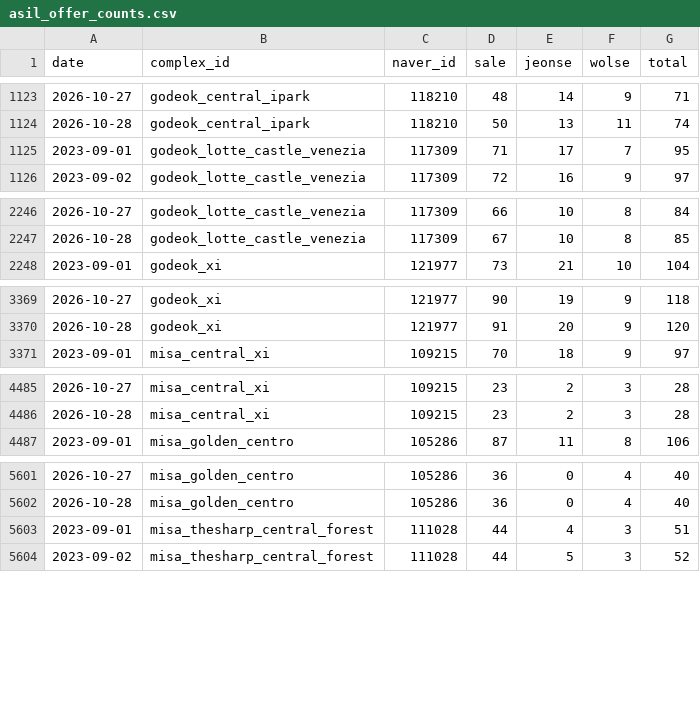
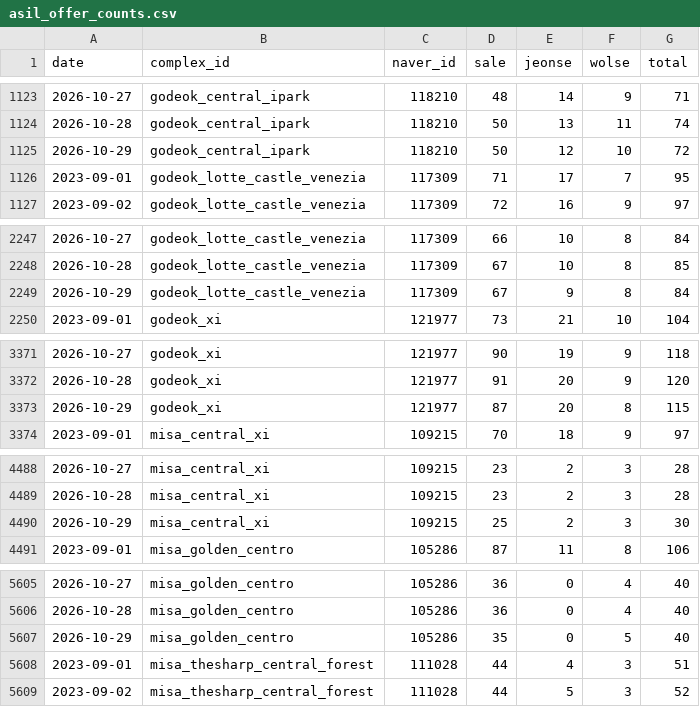
Before and after one commit to GTigerPapa/real_estate, a CSV file: data/listings/asil/asil_offer_counts.csv, drawn as a sheet; only a part is shown, gaps mark what is left out; the diff covers the shown part only.

```diff
--- a/data/listings/asil/asil_offer_counts.csv
+++ b/data/listings/asil/asil_offer_counts.csv
@@ -1124,2 +1124,3 @@ date,complex_id,naver_id,sale,jeonse,wolse,total
 2026-10-28,godeok_central_ipark,118210,50,13,11,74
+2026-10-29,godeok_central_ipark,118210,50,12,10,72
 2023-09-01,godeok_lotte_castle_venezia,117309,71,17,7,95
@@ -2247,2 +2248,3 @@ date,complex_id,naver_id,sale,jeonse,wolse,total
 2026-10-28,godeok_lotte_castle_venezia,117309,67,10,8,85
+2026-10-29,godeok_lotte_castle_venezia,117309,67,9,8,84
 2023-09-01,godeok_xi,121977,73,21,10,104
@@ -3370,2 +3372,3 @@ date,complex_id,naver_id,sale,jeonse,wolse,total
 2026-10-28,godeok_xi,121977,91,20,9,120
+2026-10-29,godeok_xi,121977,87,20,8,115
 2023-09-01,misa_central_xi,109215,70,18,9,97
@@ -4486,2 +4489,3 @@ date,complex_id,naver_id,sale,jeonse,wolse,total
 2026-10-28,misa_central_xi,109215,23,2,3,28
+2026-10-29,misa_central_xi,109215,25,2,3,30
 2023-09-01,misa_golden_centro,105286,87,11,8,106
@@ -5602,2 +5606,3 @@ date,complex_id,naver_id,sale,jeonse,wolse,total
 2026-10-28,misa_golden_centro,105286,36,0,4,40
+2026-10-29,misa_golden_centro,105286,35,0,5,40
 2023-09-01,misa_thesharp_central_forest,111028,44,4,3,51
```
Also changed, not shown: 6 added rows elsewhere in this file, data/listings/asil/asil_region_counts.csv, data/sentiment/search_totals.csv, 4 other files.
